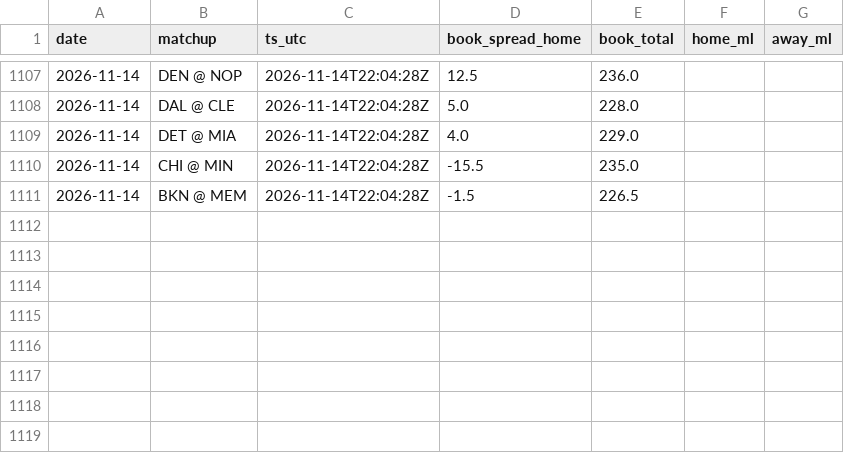
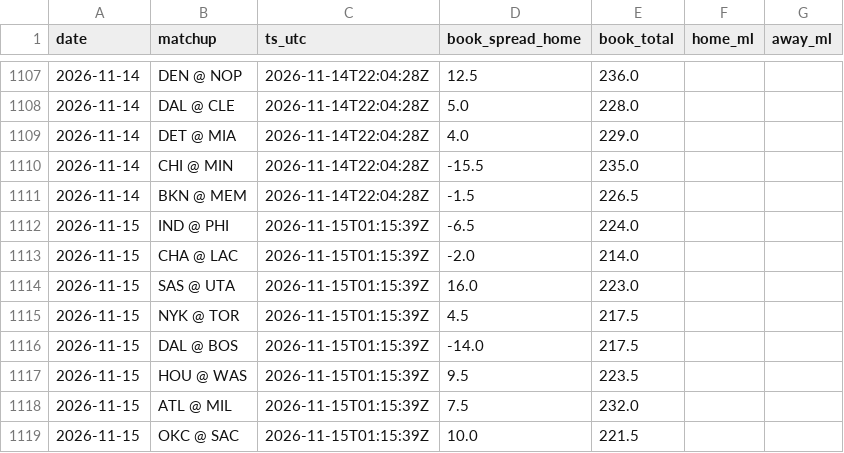
Before and after one commit to jack-more/MORELLOSIMS, a CSV file: nba_pipeline/data/line_snapshots.csv, drawn as a sheet; only a part is shown, gaps mark what is left out; the diff names each change by its address in the sheet, - before the commit and + after, or states it on an @@ line.

```diff
--- a/nba_pipeline/data/line_snapshots.csv
+++ b/nba_pipeline/data/line_snapshots.csv
+row 1112: 2026-11-15 | IND @ PHI | 2026-11-15T01:15:39Z | -6.5 | 224.0
+row 1113: 2026-11-15 | CHA @ LAC | 2026-11-15T01:15:39Z | -2.0 | 214.0
+row 1114: 2026-11-15 | SAS @ UTA | 2026-11-15T01:15:39Z | 16.0 | 223.0
+row 1115: 2026-11-15 | NYK @ TOR | 2026-11-15T01:15:39Z | 4.5 | 217.5
+row 1116: 2026-11-15 | DAL @ BOS | 2026-11-15T01:15:39Z | -14.0 | 217.5
+row 1117: 2026-11-15 | HOU @ WAS | 2026-11-15T01:15:39Z | 9.5 | 223.5
+row 1118: 2026-11-15 | ATL @ MIL | 2026-11-15T01:15:39Z | 7.5 | 232.0
+row 1119: 2026-11-15 | OKC @ SAC | 2026-11-15T01:15:39Z | 10.0 | 221.5
```
Also changed, not shown: 9 other files.
